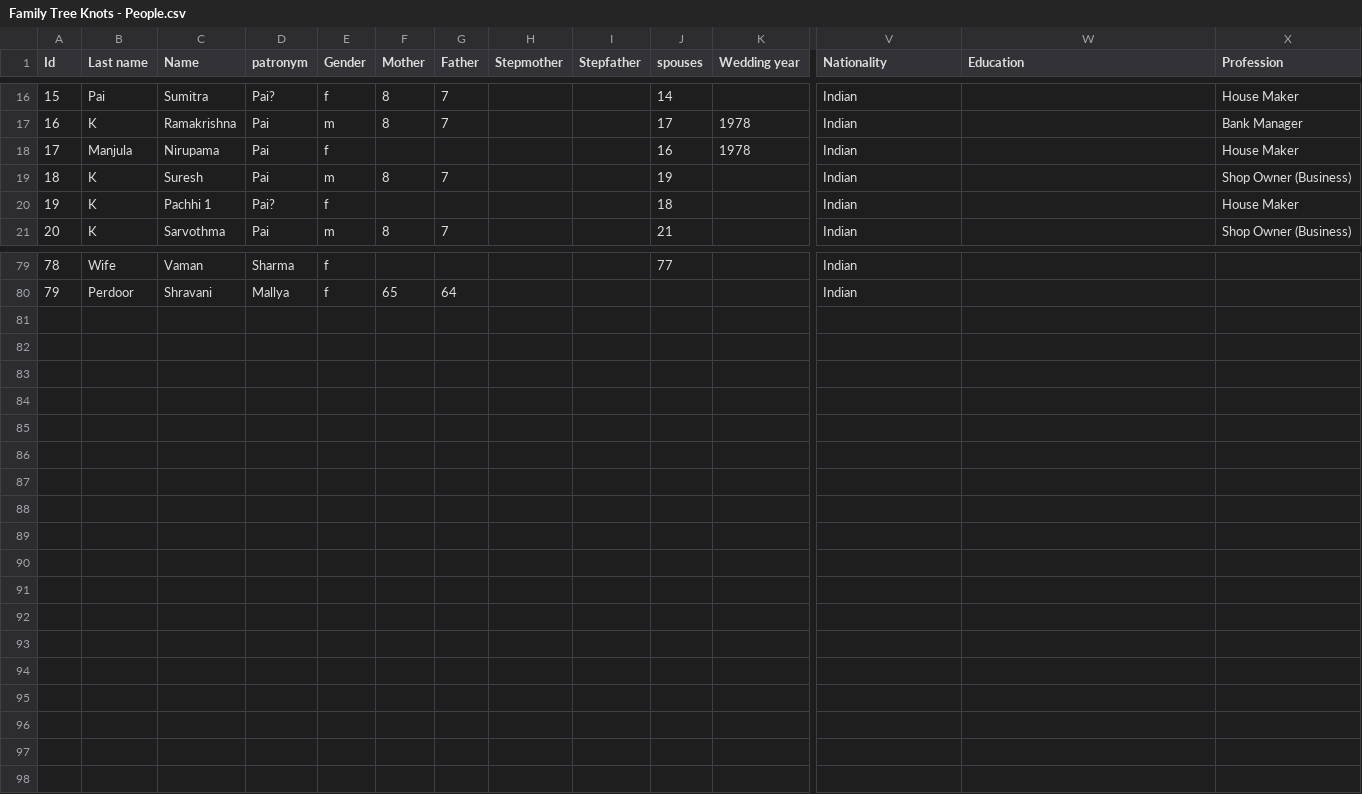
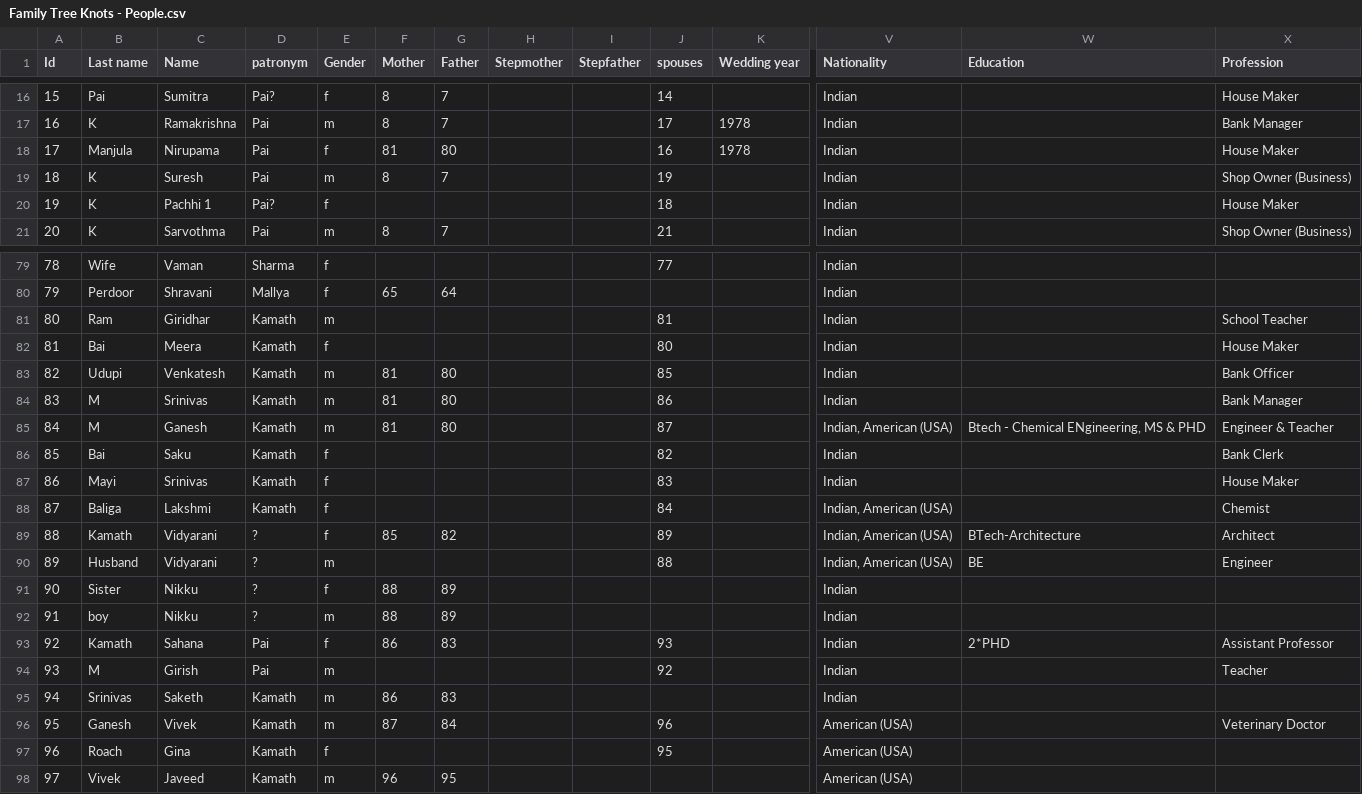
Before and after one commit to Karrot-Tech/family-tree, a CSV file: scripts/input/Family Tree Knots - People.csv, drawn as a sheet; only a part is shown, gaps mark what is left out; rows hold the shown columns only; the diff names each change by its address in the sheet, - before the commit and + after, or states it on an @@ line.

Commit message:
Work in progress - Mummy family added

```diff
--- a/scripts/input/Family Tree Knots - People.csv
+++ b/scripts/input/Family Tree Knots - People.csv
-F18 (Mother): (empty)
+F18 (Mother): 81
-G18 (Father): (empty)
+G18 (Father): 80
+row 81: 80 | Ram | Giridhar | Kamath | m |  |  |  |  | 81 |  | Indian |  | School Teacher
+row 82: 81 | Bai | Meera | Kamath | f |  |  |  |  | 80 |  | Indian |  | House Maker
+row 83: 82 | Udupi | Venkatesh | Kamath | m | 81 | 80 |  |  | 85 |  | Indian |  | Bank Officer
+row 84: 83 | M | Srinivas | Kamath | m | 81 | 80 |  |  | 86 |  | Indian |  | Bank Manager
+row 85: 84 | M | Ganesh | Kamath | m | 81 | 80 |  |  | 87 |  | Indian, American (USA) | Btech - Chemical ENgineering, MS & PHD | Engineer & Teacher
+row 86: 85 | Bai | Saku | Kamath | f |  |  |  |  | 82 |  | Indian |  | Bank Clerk
+row 87: 86 | Mayi | Srinivas | Kamath | f |  |  |  |  | 83 |  | Indian |  | House Maker
+row 88: 87 | Baliga | Lakshmi | Kamath | f |  |  |  |  | 84 |  | Indian, American (USA) |  | Chemist
+row 89: 88 | Kamath | Vidyarani | ? | f | 85 | 82 |  |  | 89 |  | Indian, American (USA) | BTech-Architecture | Architect
+row 90: 89 | Husband | Vidyarani | ? | m |  |  |  |  | 88 |  | Indian, American (USA) | BE | Engineer
+row 91: 90 | Sister | Nikku | ? | f | 88 | 89 |  |  |  |  | Indian
+row 92: 91 | boy | Nikku | ? | m | 88 | 89 |  |  |  |  | Indian
+row 93: 92 | Kamath | Sahana | Pai | f | 86 | 83 |  |  | 93 |  | Indian | 2*PHD | Assistant Professor
+row 94: 93 | M | Girish | Pai | m |  |  |  |  | 92 |  | Indian |  | Teacher
+row 95: 94 | Srinivas | Saketh | Kamath | m | 86 | 83 |  |  |  |  | Indian
+row 96: 95 | Ganesh | Vivek | Kamath | m | 87 | 84 |  |  | 96 |  | American (USA) |  | Veterinary Doctor
+row 97: 96 | Roach | Gina | Kamath | f |  |  |  |  | 95 |  | American (USA)
+row 98: 97 | Vivek | Javeed | Kamath | m | 96 | 95 |  |  |  |  | American (USA)
```
Also changed, not shown: 3 other files.
